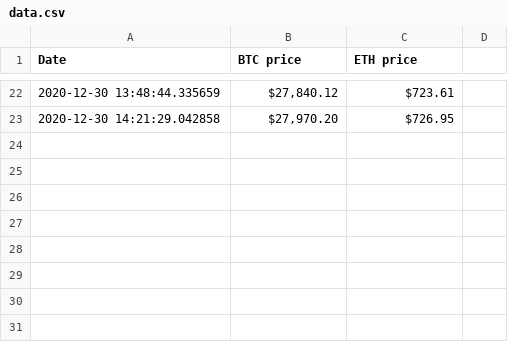
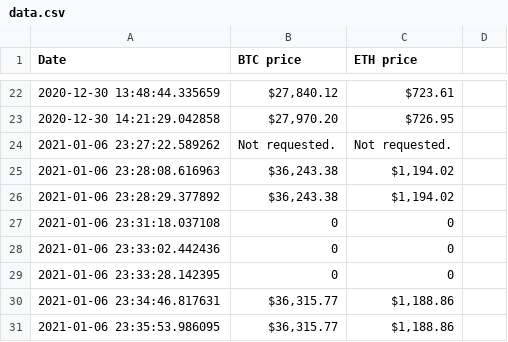
Before and after one commit to MattG-bci/CryptoNotifier, a CSV file: data.csv, drawn as a sheet; only a part is shown, gaps mark what is left out.

```diff
--- a/data.csv
+++ b/data.csv
@@ -23 +23,9 @@ Date,BTC price,ETH price
 2020-12-30 14:21:29.042858,"$27,970.20",$726.95
+2021-01-06 23:27:22.589262,Not requested.,Not requested.
+2021-01-06 23:28:08.616963,"$36,243.38","$1,194.02"
+2021-01-06 23:28:29.377892,"$36,243.38","$1,194.02"
+2021-01-06 23:31:18.037108,0,0
+2021-01-06 23:33:02.442436,0,0
+2021-01-06 23:33:28.142395,0,0
+2021-01-06 23:34:46.817631,"$36,315.77","$1,188.86"
+2021-01-06 23:35:53.986095,"$36,315.77","$1,188.86"
```
Also changed, not shown: 1 other file.
